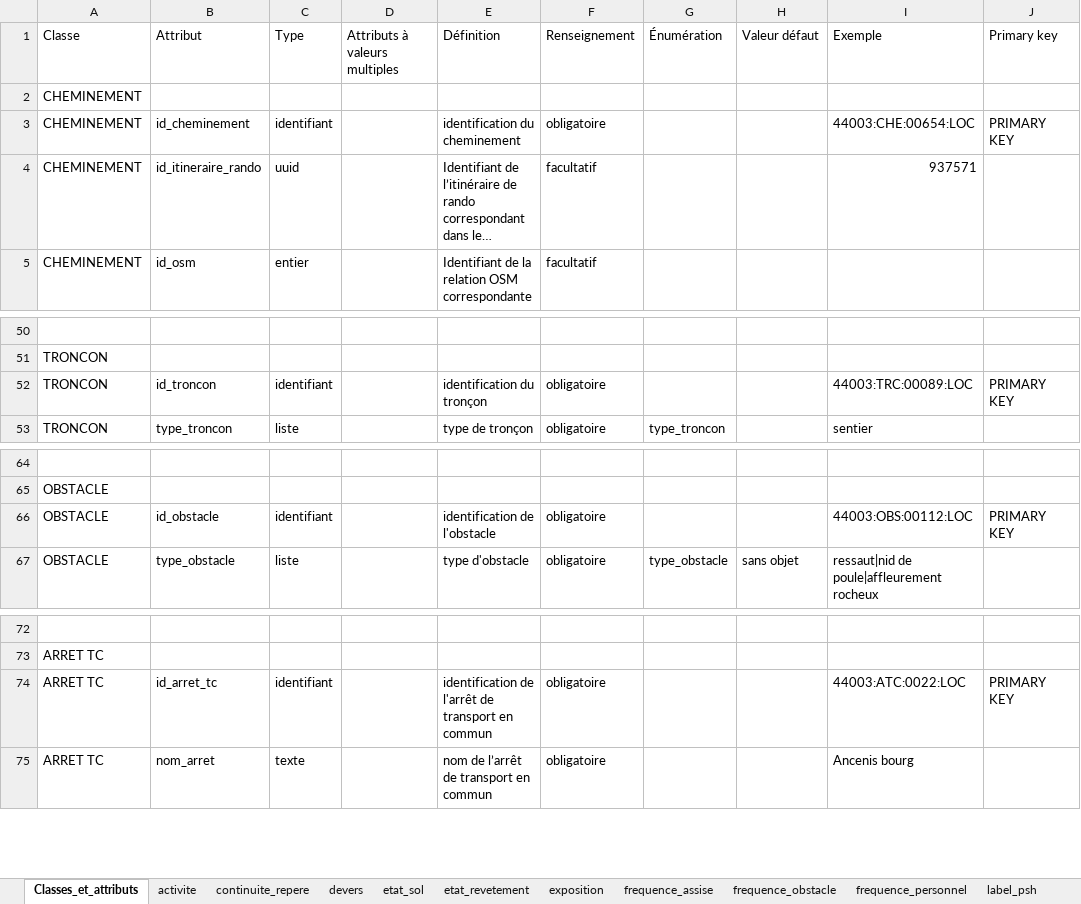
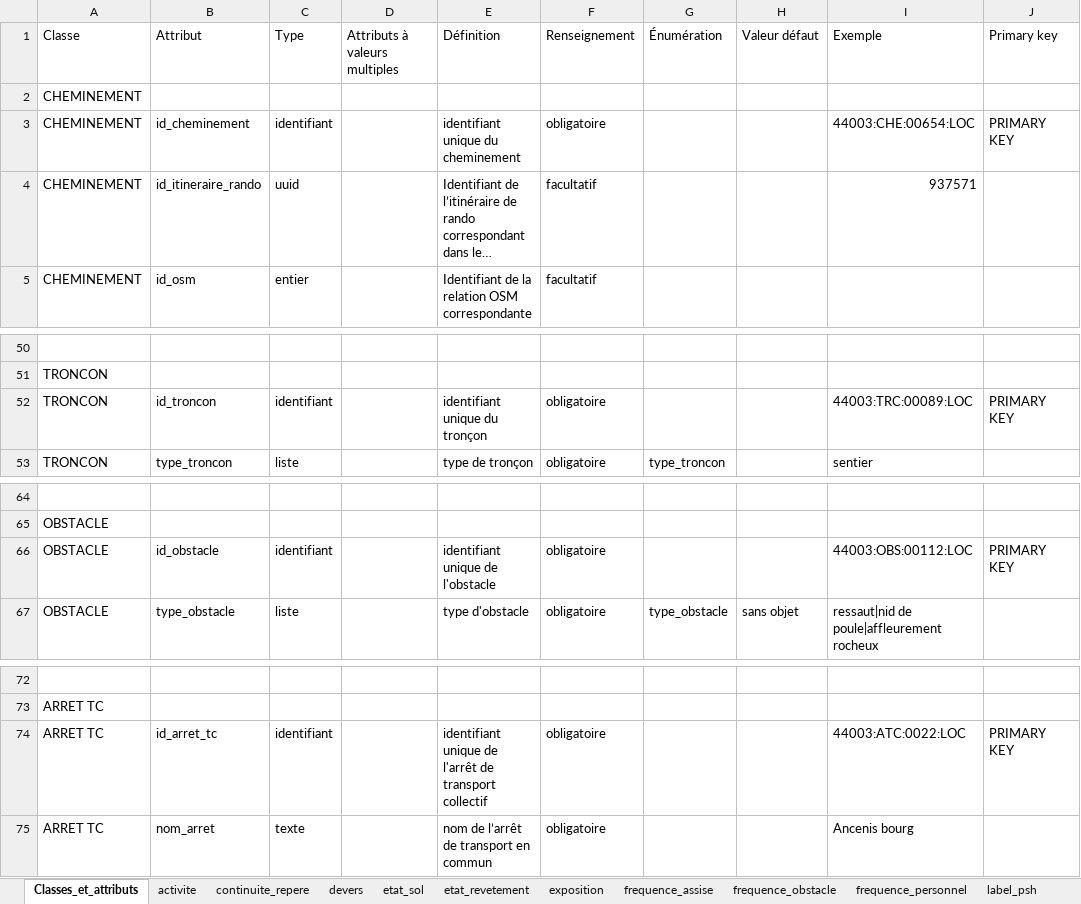
Before and after one commit to cnigfr/standard-accessibilite-espace-naturel, an Excel workbook: schema/260212_Modèle_CNIG_ACEN.xlsx, sheet Classes_et_attributs, drawn as a sheet; only a part is shown, gaps mark what is left out; long unchanged cells end in …; values as stored, in another font and other column widths than the file's, no cell formats; the diff covers the shown part only; the diff names each change by its address in the sheet, - before the commit and + after, or states it on an @@ line.

```diff
--- a/schema/260212_Modèle_CNIG_ACEN.xlsx (sheet Classes_et_attributs)
+++ b/schema/260212_Modèle_CNIG_ACEN.xlsx (sheet Classes_et_attributs)
-E3 (Définition): identification du cheminement
+E3 (Définition): identifiant unique du cheminement
-E52 (Définition): identification du tronçon
+E52 (Définition): identifiant unique du tronçon
-E66 (Définition): identification de l'obstacle
+E66 (Définition): identifiant unique de l'obstacle
-E74 (Définition): identification de l'arrêt de transport en commun
+E74 (Définition): identifiant unique de l'arrêt de transport collectif
```
Also changed, not shown: 7 removed rows and 31 edited cells elsewhere in this sheet, sheet type_local, other sheet tabs, cell formats, 5 other files.
